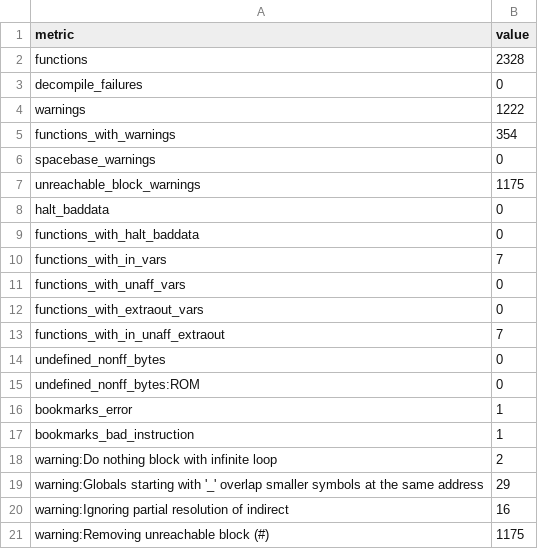
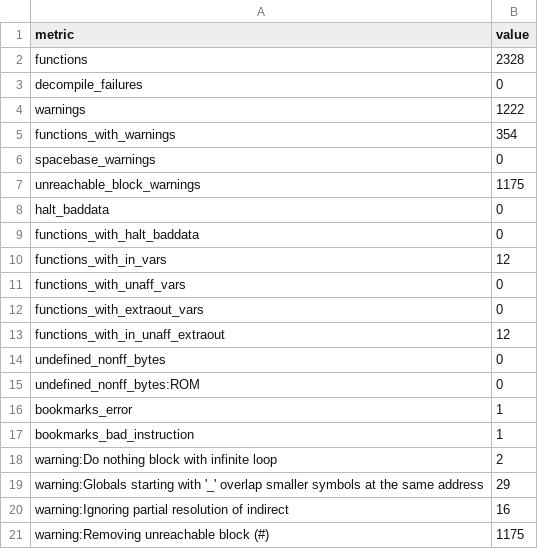
Before and after one commit to Reid-n0rc/FT-710_Firmware, a TSV file: decomp/main/quality.tsv, drawn as a sheet.

```diff
--- a/decomp/main/quality.tsv
+++ b/decomp/main/quality.tsv
@@ -9,6 +9,6 @@ halt_baddata	0
 functions_with_halt_baddata	0
-functions_with_in_vars	7
+functions_with_in_vars	12
 functions_with_unaff_vars	0
 functions_with_extraout_vars	0
-functions_with_in_unaff_extraout	7
+functions_with_in_unaff_extraout	12
 undefined_nonff_bytes	0
```
Also changed, not shown: decomp/main/functions.tsv, tools/ghidra/names_main.tsv, 13 other files.
